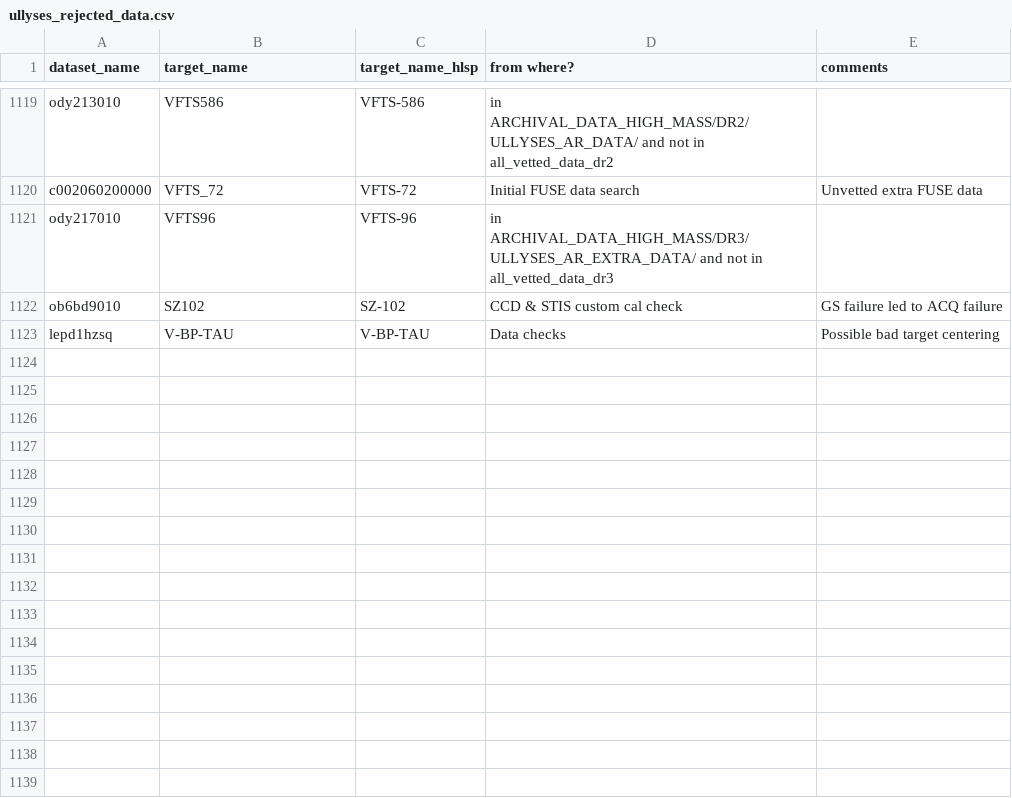
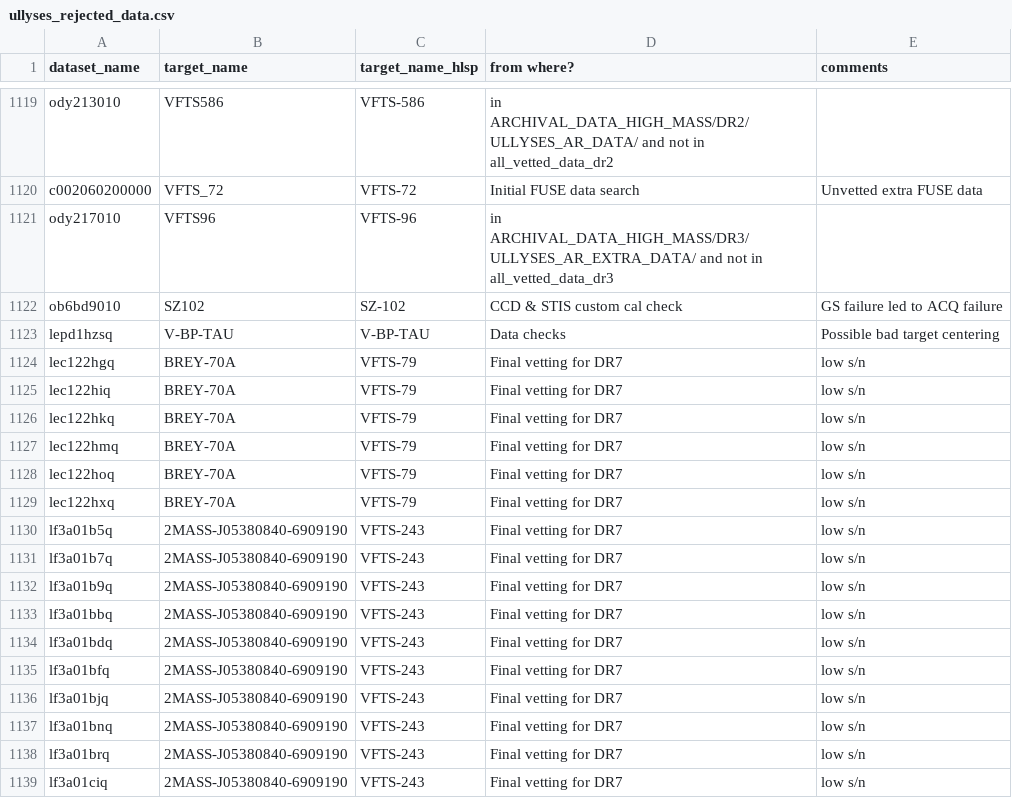
Before and after one commit to spacetelescope/ullyses-utils, a CSV file: src/ullyses_utils/data/calibration_metadata/ullyses_rejected_data.csv, drawn as a sheet; only a part is shown, gaps mark what is left out; the diff names each change by its address in the sheet, - before the commit and + after, or states it on an @@ line.

```diff
--- a/src/ullyses_utils/data/calibration_metadata/ullyses_rejected_data.csv
+++ b/src/ullyses_utils/data/calibration_metadata/ullyses_rejected_data.csv
+row 1124: lec122hgq | BREY-70A | VFTS-79 | Final vetting for DR7 | low s/n
+row 1125: lec122hiq | BREY-70A | VFTS-79 | Final vetting for DR7 | low s/n
+row 1126: lec122hkq | BREY-70A | VFTS-79 | Final vetting for DR7 | low s/n
+row 1127: lec122hmq | BREY-70A | VFTS-79 | Final vetting for DR7 | low s/n
+row 1128: lec122hoq | BREY-70A | VFTS-79 | Final vetting for DR7 | low s/n
+row 1129: lec122hxq | BREY-70A | VFTS-79 | Final vetting for DR7 | low s/n
+row 1130: lf3a01b5q | 2MASS-J05380840-6909190 | VFTS-243 | Final vetting for DR7 | low s/n
+row 1131: lf3a01b7q | 2MASS-J05380840-6909190 | VFTS-243 | Final vetting for DR7 | low s/n
+row 1132: lf3a01b9q | 2MASS-J05380840-6909190 | VFTS-243 | Final vetting for DR7 | low s/n
+row 1133: lf3a01bbq | 2MASS-J05380840-6909190 | VFTS-243 | Final vetting for DR7 | low s/n
+row 1134: lf3a01bdq | 2MASS-J05380840-6909190 | VFTS-243 | Final vetting for DR7 | low s/n
+row 1135: lf3a01bfq | 2MASS-J05380840-6909190 | VFTS-243 | Final vetting for DR7 | low s/n
+row 1136: lf3a01bjq | 2MASS-J05380840-6909190 | VFTS-243 | Final vetting for DR7 | low s/n
+row 1137: lf3a01bnq | 2MASS-J05380840-6909190 | VFTS-243 | Final vetting for DR7 | low s/n
+row 1138: lf3a01brq | 2MASS-J05380840-6909190 | VFTS-243 | Final vetting for DR7 | low s/n
+row 1139: lf3a01ciq | 2MASS-J05380840-6909190 | VFTS-243 | Final vetting for DR7 | low s/n
```
Also changed, not shown: src/ullyses_utils/data/target_metadata/highmass_star_db_metadata.csv.
